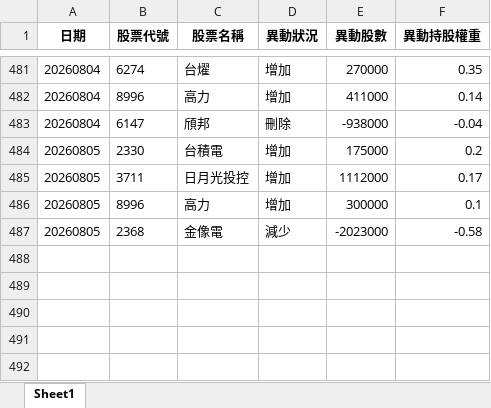
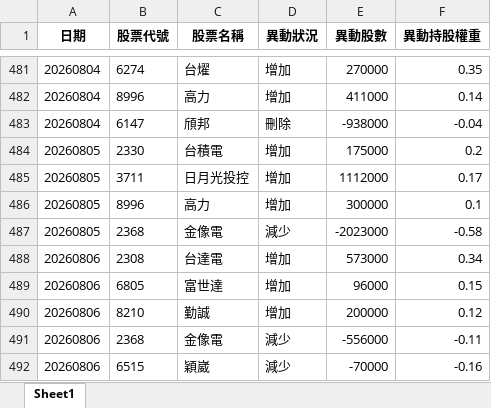
Before and after one commit to moneyorz/00981a-tracker, an Excel workbook: 每日異動紀錄.xlsx, sheet Sheet1, drawn as a sheet; only a part is shown, gaps mark what is left out; values as stored, in another font and other column widths than the file's, no borders; the diff names each change by its address in the sheet, - before the commit and + after, or states it on an @@ line.

```diff
--- a/每日異動紀錄.xlsx (sheet Sheet1)
+++ b/每日異動紀錄.xlsx (sheet Sheet1)
+row 488: 20260806 | 2308 | 台達電 | 增加 | 573000 | 0.34
+row 489: 20260806 | 6805 | 富世達 | 增加 | 96000 | 0.15
+row 490: 20260806 | 8210 | 勤誠 | 增加 | 200000 | 0.12
+row 491: 20260806 | 2368 | 金像電 | 減少 | -556000 | -0.11
+row 492: 20260806 | 6515 | 穎崴 | 減少 | -70000 | -0.16
```
Also changed, not shown: 1 other file.
